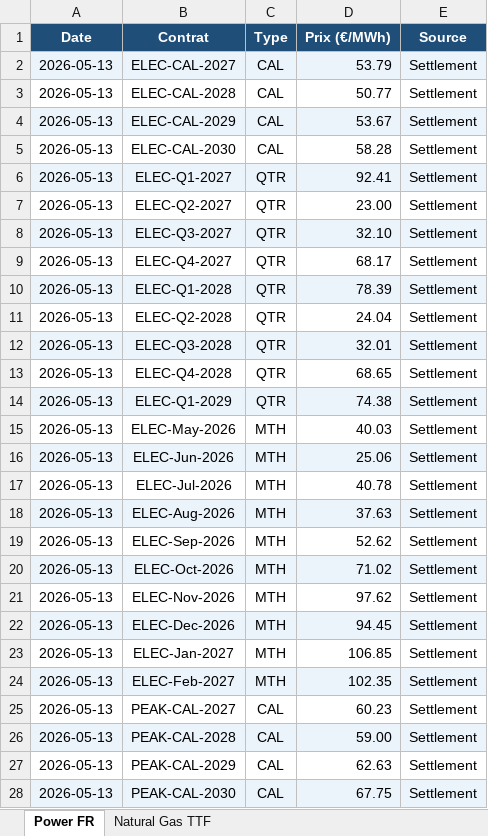
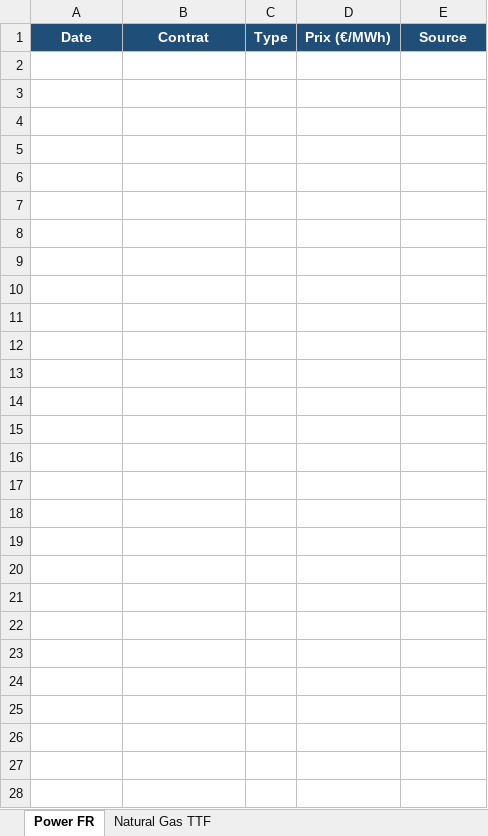
Before and after one commit to CapitoleEnergie/Automatisation-EEX, an Excel workbook: data/eex_prix.xlsx, sheet Power FR, drawn as a sheet; values as stored, in another font and other column widths than the file's, no borders; the diff names each change by its address in the sheet, - before the commit and + after, or states it on an @@ line.

```diff
--- a/data/eex_prix.xlsx (sheet Power FR)
+++ b/data/eex_prix.xlsx (sheet Power FR)
-row 2: 2026-05-13 | ELEC-CAL-2027 | CAL | 53.79 | Settlement
-row 3: 2026-05-13 | ELEC-CAL-2028 | CAL | 50.77 | Settlement
-row 4: 2026-05-13 | ELEC-CAL-2029 | CAL | 53.67 | Settlement
-row 5: 2026-05-13 | ELEC-CAL-2030 | CAL | 58.28 | Settlement
-row 6: 2026-05-13 | ELEC-Q1-2027 | QTR | 92.41 | Settlement
-row 7: 2026-05-13 | ELEC-Q2-2027 | QTR | 23.00 | Settlement
-row 8: 2026-05-13 | ELEC-Q3-2027 | QTR | 32.10 | Settlement
-row 9: 2026-05-13 | ELEC-Q4-2027 | QTR | 68.17 | Settlement
-row 10: 2026-05-13 | ELEC-Q1-2028 | QTR | 78.39 | Settlement
-row 11: 2026-05-13 | ELEC-Q2-2028 | QTR | 24.04 | Settlement
-row 12: 2026-05-13 | ELEC-Q3-2028 | QTR | 32.01 | Settlement
-row 13: 2026-05-13 | ELEC-Q4-2028 | QTR | 68.65 | Settlement
-row 14: 2026-05-13 | ELEC-Q1-2029 | QTR | 74.38 | Settlement
-row 15: 2026-05-13 | ELEC-May-2026 | MTH | 40.03 | Settlement
-row 16: 2026-05-13 | ELEC-Jun-2026 | MTH | 25.06 | Settlement
-row 17: 2026-05-13 | ELEC-Jul-2026 | MTH | 40.78 | Settlement
-row 18: 2026-05-13 | ELEC-Aug-2026 | MTH | 37.63 | Settlement
-row 19: 2026-05-13 | ELEC-Sep-2026 | MTH | 52.62 | Settlement
-row 20: 2026-05-13 | ELEC-Oct-2026 | MTH | 71.02 | Settlement
-row 21: 2026-05-13 | ELEC-Nov-2026 | MTH | 97.62 | Settlement
-row 22: 2026-05-13 | ELEC-Dec-2026 | MTH | 94.45 | Settlement
-row 23: 2026-05-13 | ELEC-Jan-2027 | MTH | 106.85 | Settlement
-row 24: 2026-05-13 | ELEC-Feb-2027 | MTH | 102.35 | Settlement
-row 25: 2026-05-13 | PEAK-CAL-2027 | CAL | 60.23 | Settlement
-row 26: 2026-05-13 | PEAK-CAL-2028 | CAL | 59.00 | Settlement
-row 27: 2026-05-13 | PEAK-CAL-2029 | CAL | 62.63 | Settlement
-row 28: 2026-05-13 | PEAK-CAL-2030 | CAL | 67.75 | Settlement
```
Also changed, not shown: sheet Natural Gas TTF.
